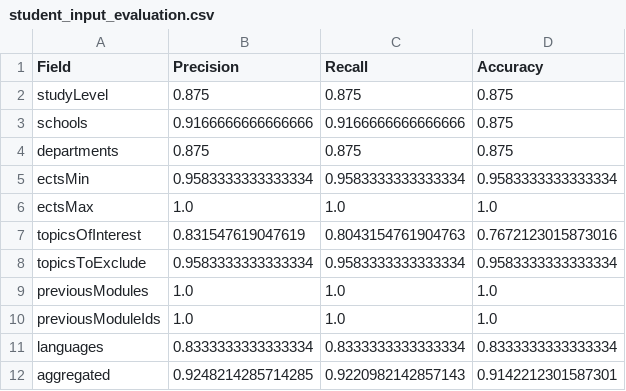
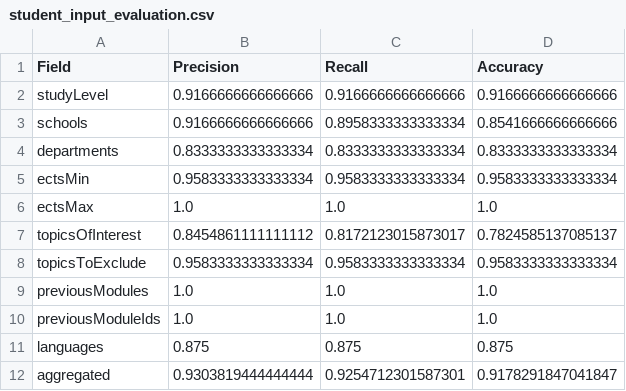
Before and after one commit to marcbeil/CourseRecommendationSystem, a CSV file: src/evaluation/student_input_evaluation/student_input_evaluation.csv, drawn as a sheet.

Commit message:
evaluation2

```diff
--- a/src/evaluation/student_input_evaluation/student_input_evaluation.csv
+++ b/src/evaluation/student_input_evaluation/student_input_evaluation.csv
@@ -1,8 +1,8 @@
 Field,Precision,Recall,Accuracy
-studyLevel,0.875,0.875,0.875
-schools,0.9166666666666666,0.9166666666666666,0.875
-departments,0.875,0.875,0.875
+studyLevel,0.9166666666666666,0.9166666666666666,0.9166666666666666
+schools,0.9166666666666666,0.8958333333333334,0.8541666666666666
+departments,0.8333333333333334,0.8333333333333334,0.8333333333333334
 ectsMin,0.9583333333333334,0.9583333333333334,0.9583333333333334
 ectsMax,1.0,1.0,1.0
-topicsOfInterest,0.831547619047619,0.8043154761904763,0.7672123015873016
+topicsOfInterest,0.8454861111111112,0.8172123015873017,0.7824585137085137
 topicsToExclude,0.9583333333333334,0.9583333333333334,0.9583333333333334
@@ -10,3 +10,3 @@ previousModules,1.0,1.0,1.0
 previousModuleIds,1.0,1.0,1.0
-languages,0.8333333333333334,0.8333333333333334,0.8333333333333334
-aggregated,0.9248214285714285,0.9220982142857143,0.9142212301587301
+languages,0.875,0.875,0.875
+aggregated,0.9303819444444444,0.9254712301587301,0.9178291847041847
```
Also changed, not shown: 17 other files.
